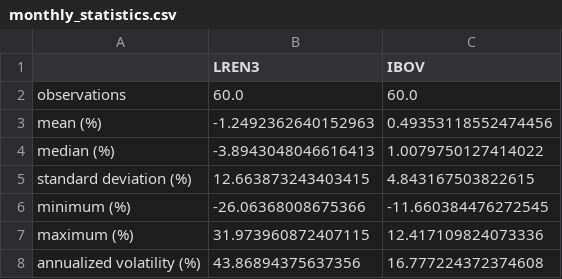
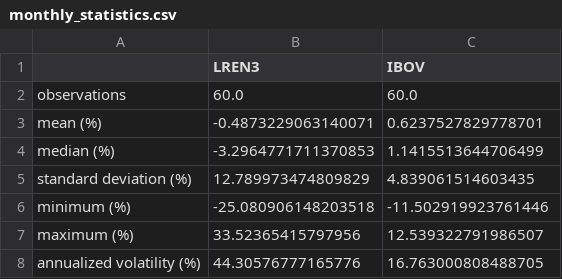
Before and after one commit to 19loren/taxacao-blusinhas, a CSV file: outputs/tables/monthly_statistics.csv, drawn as a sheet.

```diff
--- a/outputs/tables/monthly_statistics.csv
+++ b/outputs/tables/monthly_statistics.csv
@@ -2,7 +2,7 @@
 observations,60.0,60.0
-mean (%),-1.2492362640152963,0.49353118552474456
-median (%),-3.8943048046616413,1.0079750127414022
-standard deviation (%),12.663873243403415,4.843167503822615
-minimum (%),-26.06368008675366,-11.660384476272545
-maximum (%),31.973960872407115,12.417109824073336
-annualized volatility (%),43.86894375637356,16.777224372374608
+mean (%),-0.4873229063140071,0.6237527829778701
+median (%),-3.2964771711370853,1.1415513644706499
+standard deviation (%),12.789973474809829,4.839061514603435
+minimum (%),-25.080906148203518,-11.502919923761446
+maximum (%),33.52365415797956,12.539322791986507
+annualized volatility (%),44.30576777165776,16.763000808488705
```
Also changed, not shown: outputs/tables/daily_statistics.csv, outputs/tables/monthly_returns.csv, 2 other files.
